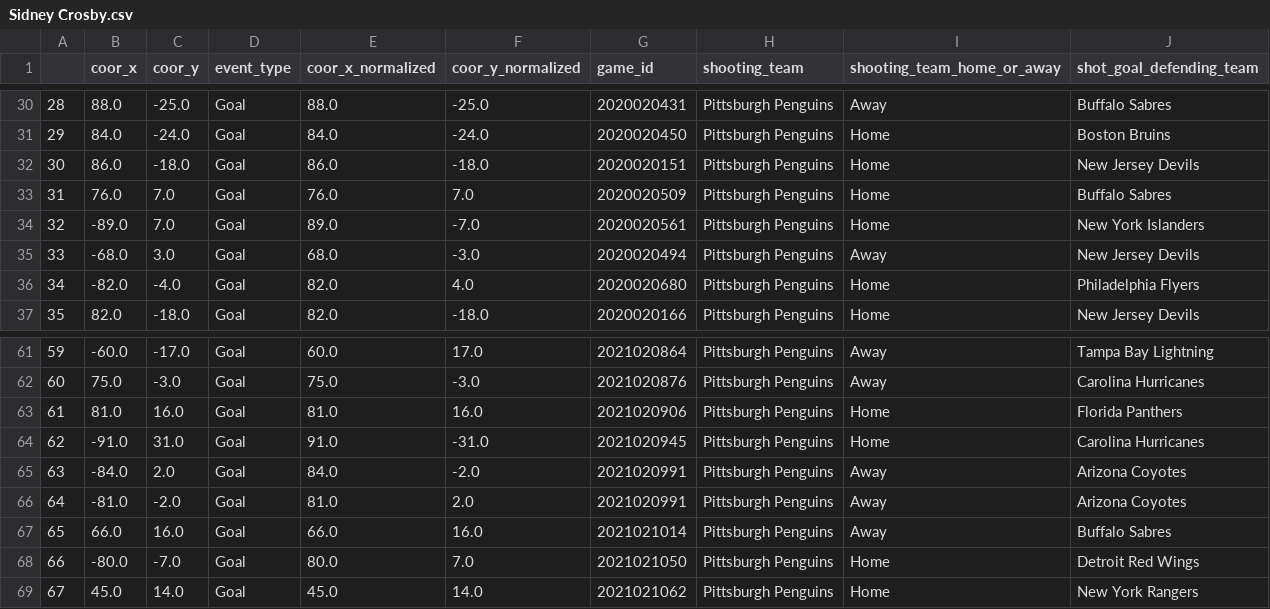
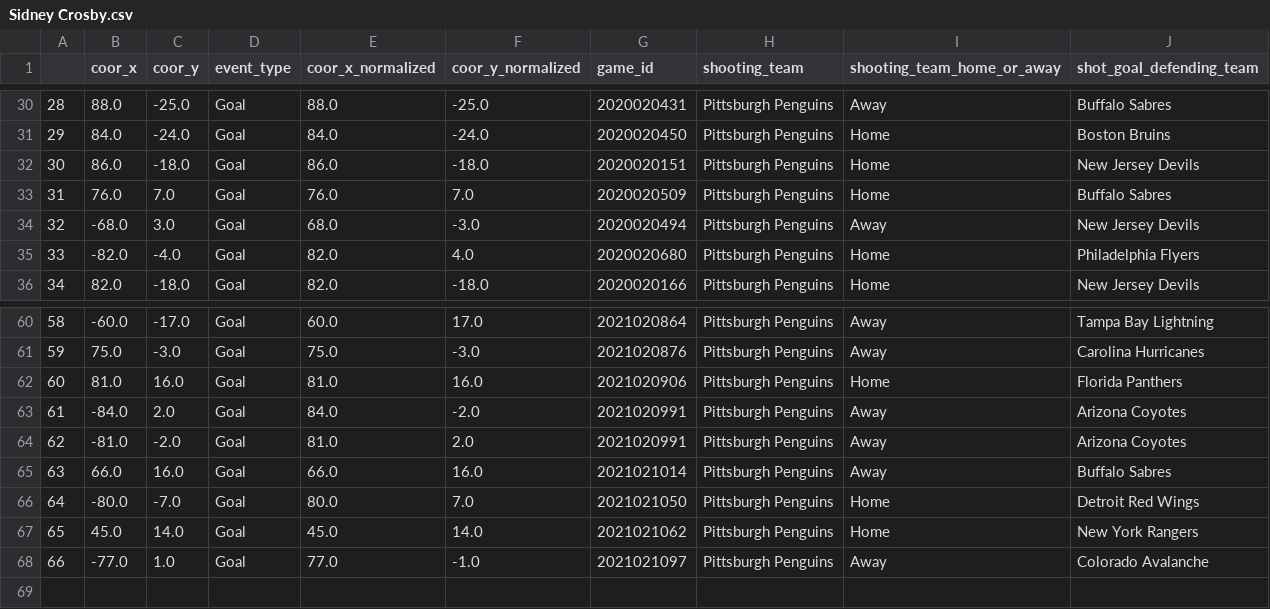
Before and after one commit to aadityapanchal/NHL-Analytics, a CSV file: data/Sidney Crosby.csv, drawn as a sheet; only a part is shown, gaps mark what is left out; removed rows and columns are numbered as before the commit, all else as after; the diff names each change by its address in the sheet, - before the commit and + after, or states it on an @@ line.

```diff
--- a/data/Sidney Crosby.csv
+++ b/data/Sidney Crosby.csv
-row 34: 32 | -89.0 | 7.0 | Goal | 89.0 | -7.0 | 2020020561 | Pittsburgh Penguins | Home | New York Islanders
@@ column A renumbered between rows 34 and 67 @@
-row 64: 62 | -91.0 | 31.0 | Goal | 91.0 | -31.0 | 2021020945 | Pittsburgh Penguins | Home | Carolina Hurricanes
+row 68: 66 | -77.0 | 1.0 | Goal | 77.0 | -1.0 | 2021021097 | Pittsburgh Penguins | Away | Colorado Avalanche
```
Also changed, not shown: data/Ottawa Senators_vs_Toronto Maple Leafs.csv, 4 other files.
